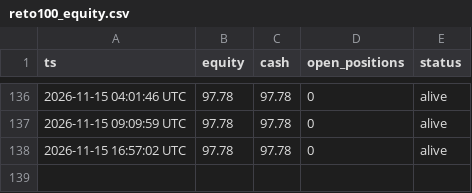
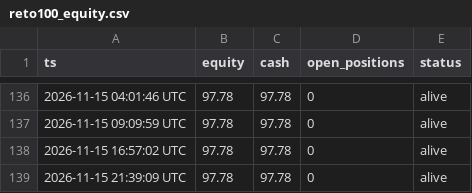
Before and after one commit to maucarrasz/arb-paper-bot, a CSV file: reto100_equity.csv, drawn as a sheet; only a part is shown, gaps mark what is left out; the diff names each change by its address in the sheet, - before the commit and + after, or states it on an @@ line.

```diff
--- a/reto100_equity.csv
+++ b/reto100_equity.csv
+row 139: 2026-11-15 21:39:09 UTC | 97.78 | 97.78 | 0 | alive
```
Also changed, not shown: mesa_equity.csv, 46 other files.
